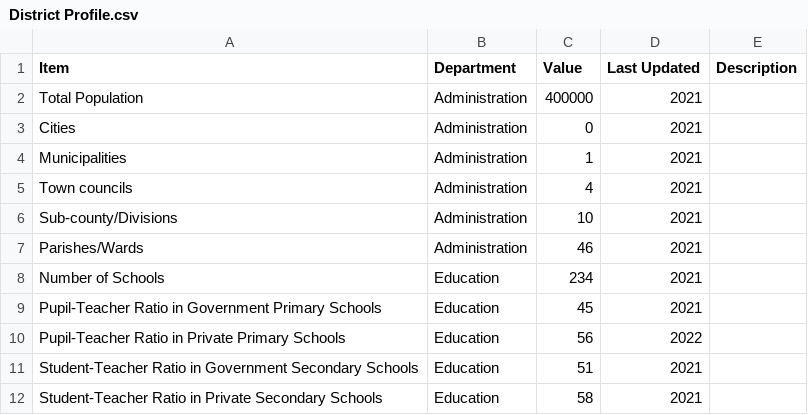
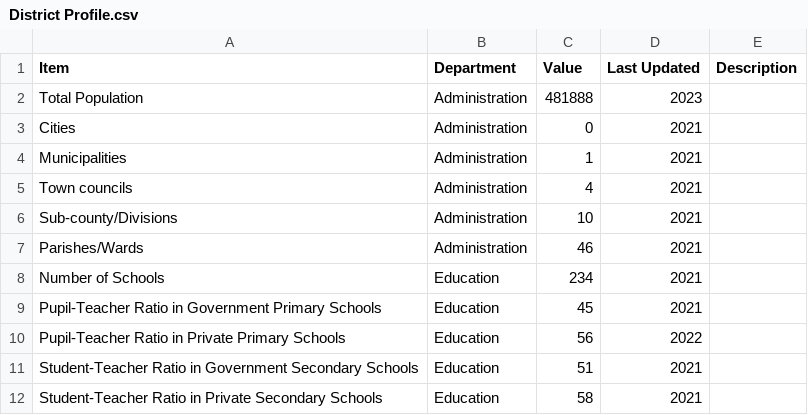
Before and after one commit to devinit/ug-district-dashboard-viz, a CSV file: public/assets/data/masindi/District Profile.csv, drawn as a sheet.

Commit message:
Update total population

```diff
--- a/public/assets/data/masindi/District Profile.csv
+++ b/public/assets/data/masindi/District Profile.csv
@@ -1,3 +1,3 @@
 Item,Department,Value,Last Updated,Description
-Total Population,Administration,400000,2021,
+Total Population,Administration,481888,2023,
 Cities,Administration,0,2021,
```
